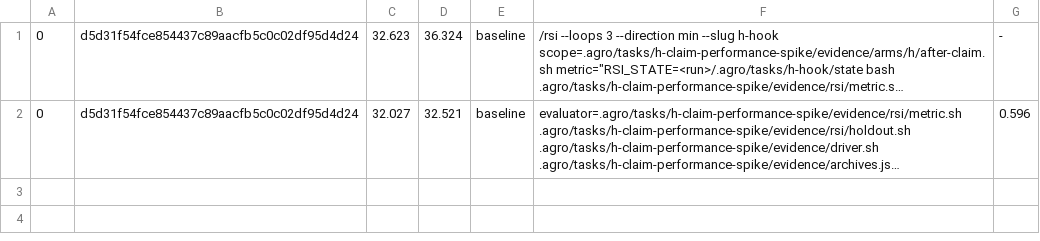
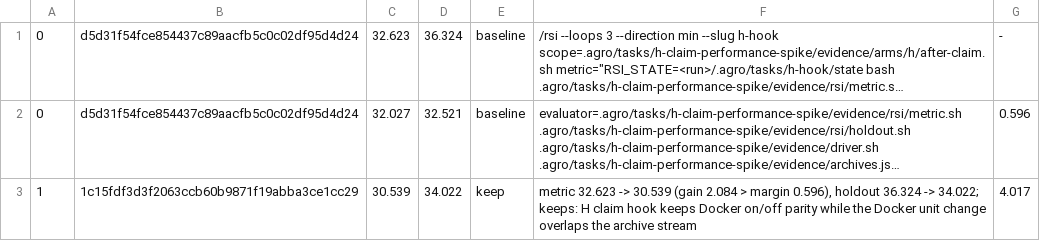
Before and after one commit to mifunedev/agro, a TSV file: .agro/tasks/h-hook/rsi.tsv, drawn as a sheet; long unchanged cells end in …; the diff names each change by its address in the sheet, - before the commit and + after, or states it on an @@ line.

Commit message:
task: rsi h-hook loop 1 keep

```diff
--- a/.agro/tasks/h-hook/rsi.tsv
+++ b/.agro/tasks/h-hook/rsi.tsv
+row 3: 1 | 1c15fdf3d3f2063ccb60b9871f19abba3ce1cc29 | 30.539 | 34.022 | keep | metric 32.623 -> 30.539 (gain 2.084 > margin 0.596), holdout 36.324 -> 34.022; keeps: H claim hook keeps Docker on/off parity while the Docker unit change overlaps the archive stream | 4.017
```
Also changed, not shown: 1 other file.
